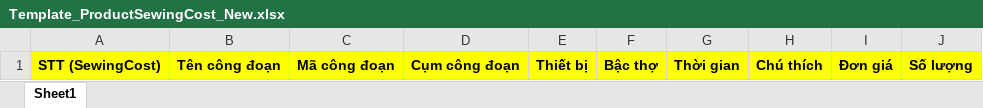
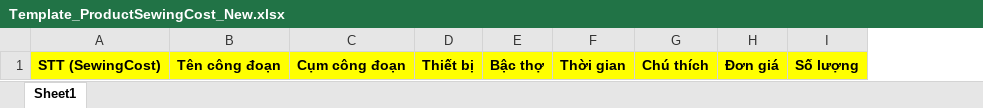
Before and after one commit to vinhha86/GMESApiCore_T3, an Excel workbook: src/main/webapp/TemplateUpload/Template_ProductSewingCost_New.xlsx, sheet Sheet1, drawn as a sheet; values as stored, in another font and other column widths than the file's, no borders; the diff names each change by its address in the sheet, - before the commit and + after, or states it on an @@ line.

Commit message:
Update Upload ProductSewingCost

```diff
--- a/src/main/webapp/TemplateUpload/Template_ProductSewingCost_New.xlsx (sheet Sheet1)
+++ b/src/main/webapp/TemplateUpload/Template_ProductSewingCost_New.xlsx (sheet Sheet1)
-column C, row 1: Mã công đoạn
```
Also changed, not shown: 3 other files.
